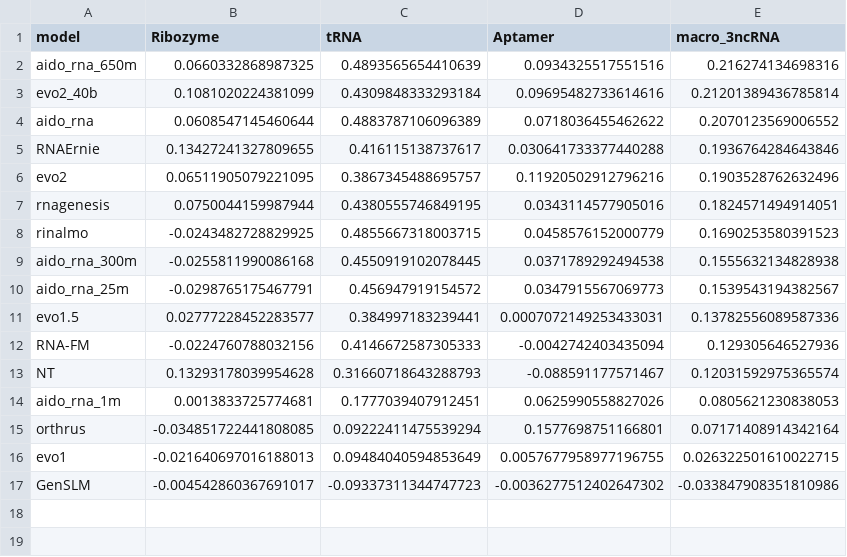
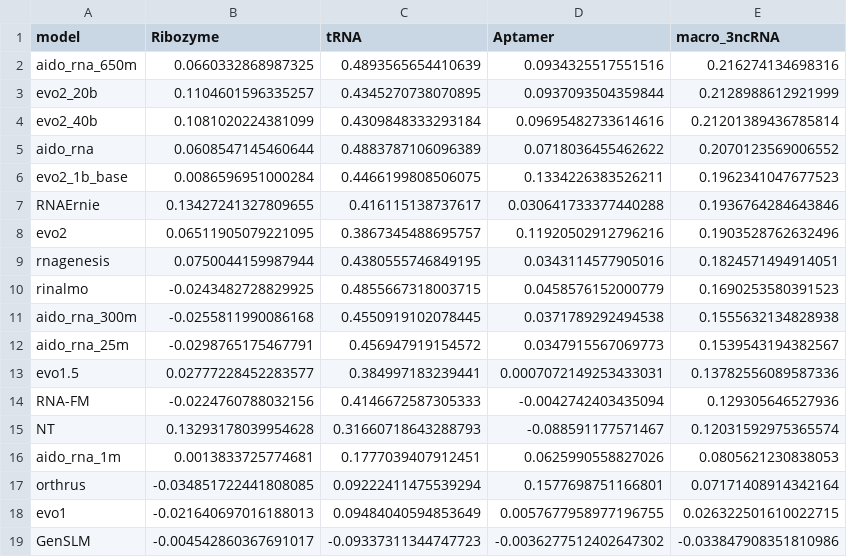
Before and after one commit to MarksLab-DasLab/RNAGym, a CSV file: leaderboard/fitness/leaderboard_signed_3ncRNA.csv, drawn as a sheet; the diff names each change by its address in the sheet, - before the commit and + after, or states it on an @@ line.

Commit message:
Add the Evo 2 1B and 20B checkpoints to the leaderboard
The leaderboard carried the 7B and the 40B. Adding the 1B and the 20B completes
the family, so the four sizes can be read together on the same 31 ncRNA assays.

evo2_20b scores 0.2129, second behind aido_rna_650m and ahead of the 40B.
evo2_1b_base scores 0.1962, which needs a caveat: its Ribozyme mean is 0.0087
and the macro weights the three categories equally, so a strong tRNA mean over
only three assays carries it. It is also the only base-pretrained 8k-context
checkpoint here, where the 7B, 20B and 40B are mid-trained at 1M, so it is not a
size point comparable to the rest.

Both were scored with the packaged FP8 configuration, which is what the Evo 2
authors require for every checkpoint except the 7B. The 7B and the 40B were
rescored the same way as a check and are not published: they reproduce the
existing columns, the 40B bitwise on all 31 assays and the 7B to the resolution
of its own float32 serialisation, so publishing them would add rows that
duplicate what is already there. That reproduction is what allows the existing
7B and 40B columns to be read alongside these two as one comparable family.

The row count in test_every_leaderboard_row_is_a_registered_model goes from 16
to 18 with them.

```diff
--- a/leaderboard/fitness/leaderboard_signed_3ncRNA.csv
+++ b/leaderboard/fitness/leaderboard_signed_3ncRNA.csv
+row 3: evo2_20b | 0.1104601596335257 | 0.4345270738070895 | 0.0937093504359844 | 0.2128988612921999
+row 6: evo2_1b_base | 0.0086596951000284 | 0.4466199808506075 | 0.1334226383526211 | 0.1962341047677523
```
